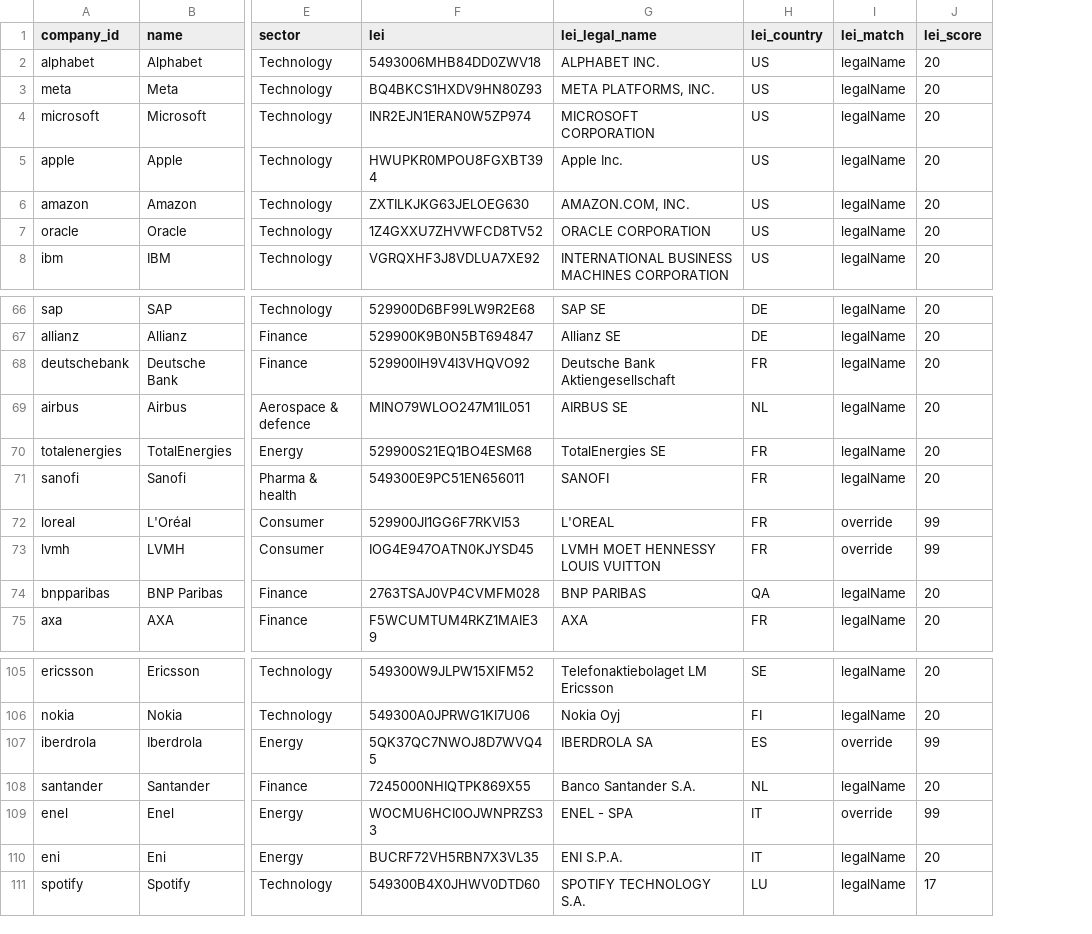
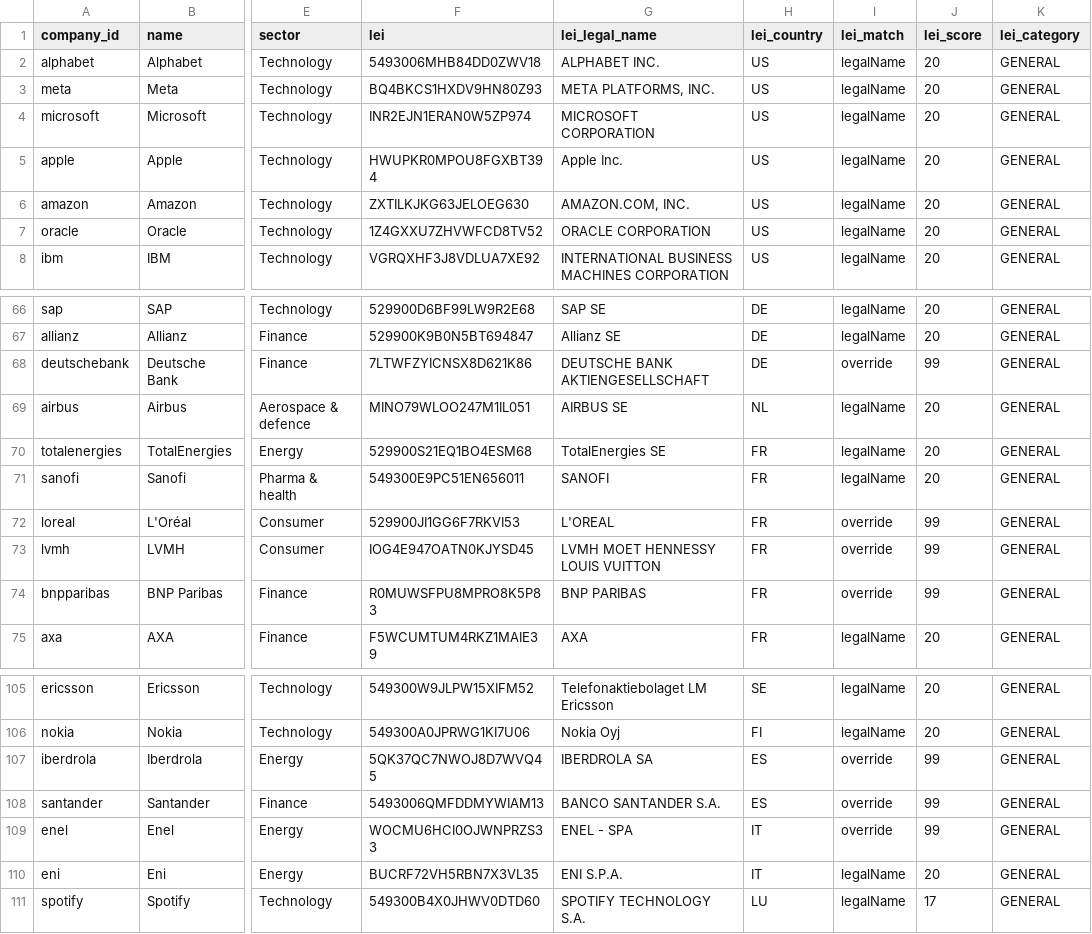
Before and after one commit to intelligent-cream/institutions, a CSV file: data/influence/companies.csv, drawn as a sheet; only a part is shown, gaps mark what is left out; the diff names each change by its address in the sheet, - before the commit and + after, or states it on an @@ line.

```diff
--- a/data/influence/companies.csv
+++ b/data/influence/companies.csv
+column K (lei_category), rows 2-8: all GENERAL; rows 66-75: all GENERAL; rows 105-111: all GENERAL
-F68 (lei): 529900IH9V4I3VHQVO92
+F68 (lei): 7LTWFZYICNSX8D621K86
-G68 (lei_legal_name): Deutsche Bank Aktiengesellschaft
+G68 (lei_legal_name): DEUTSCHE BANK AKTIENGESELLSCHAFT
-H68 (lei_country): FR
+H68 (lei_country): DE
-I68 (lei_match): legalName
+I68 (lei_match): override
-J68 (lei_score): 20
+J68 (lei_score): 99
-F74 (lei): 2763TSAJ0VP4CVMFM028
+F74 (lei): R0MUWSFPU8MPRO8K5P83
-H74 (lei_country): QA
+H74 (lei_country): FR
-I74 (lei_match): legalName
+I74 (lei_match): override
-J74 (lei_score): 20
+J74 (lei_score): 99
-F108 (lei): 7245000NHIQTPK869X55
+F108 (lei): 5493006QMFDDMYWIAM13
-G108 (lei_legal_name): Banco Santander S.A.
+G108 (lei_legal_name): BANCO SANTANDER S.A.
-H108 (lei_country): NL
+H108 (lei_country): ES
-I108 (lei_match): legalName
+I108 (lei_match): override
-J108 (lei_score): 20
+J108 (lei_score): 99
```
Also changed, not shown: data/influence/clean/subsidiaries.csv, data/influence/clean/tax.csv, 14 other files.
